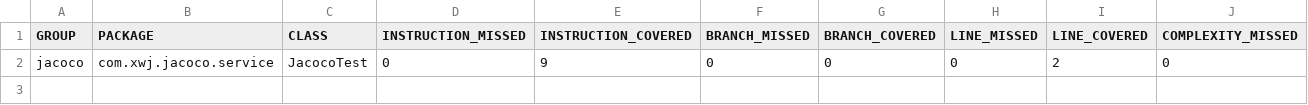
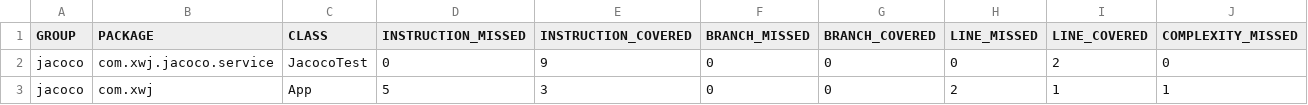
Before and after one commit to xwj920930/springboot_example, a CSV file: jacoco/target/site/jacoco/jacoco.csv, drawn as a sheet; only a part is shown; rows hold the shown columns only; the diff names each change by its address in the sheet, - before the commit and + after, or states it on an @@ line.

```diff
--- a/jacoco/target/site/jacoco/jacoco.csv
+++ b/jacoco/target/site/jacoco/jacoco.csv
+row 3: jacoco | com.xwj | App | 5 | 3 | 0 | 0 | 2 | 1 | 1
```
Also changed, not shown: 20 other files.
